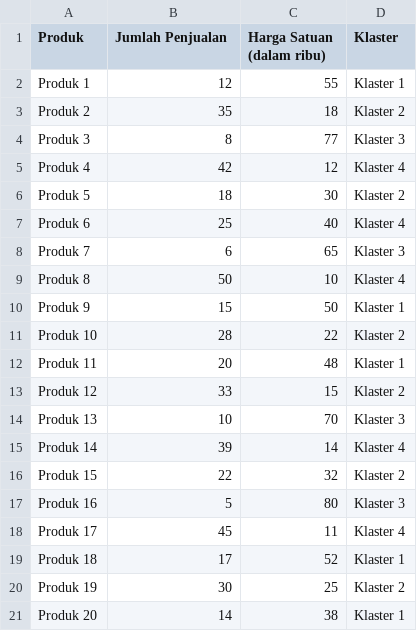
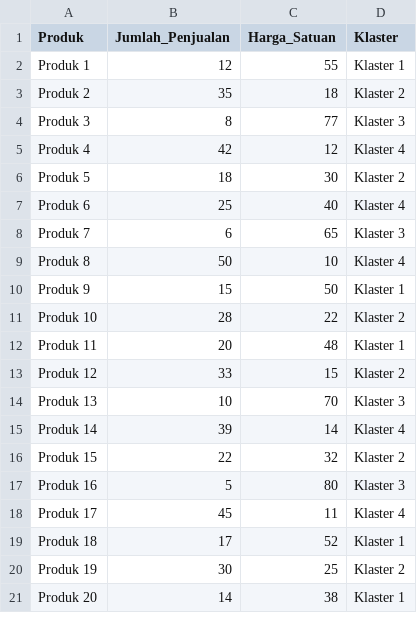
Before and after one commit to nauni404/Tugas_Data_Mining, a CSV file: Tugas_SSE.csv, drawn as a sheet.

Commit message:
Update Tugas_SSE.csv

```diff
--- a/Tugas_SSE.csv
+++ b/Tugas_SSE.csv
@@ -1,2 +1,2 @@
-Produk,Jumlah Penjualan,Harga Satuan (dalam ribu),Klaster
+Produk,Jumlah_Penjualan,Harga_Satuan,Klaster
 Produk 1,12,55,Klaster 1
```
